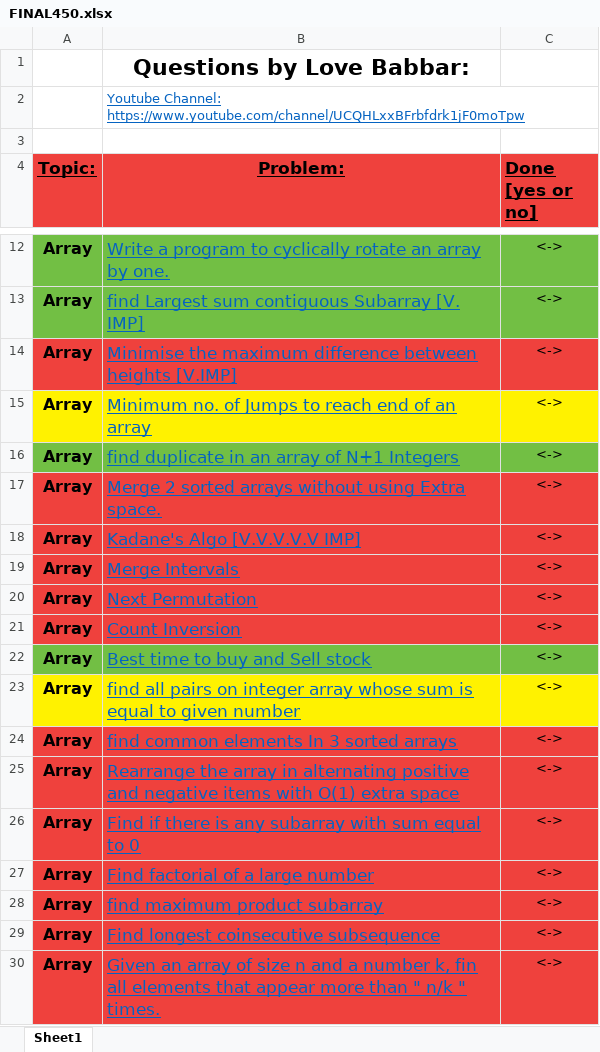
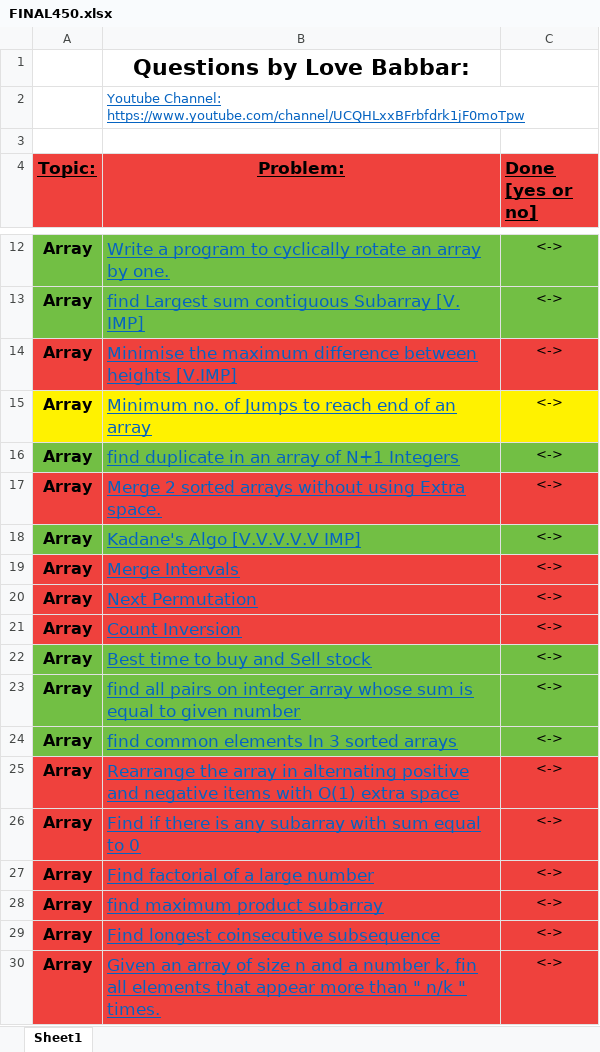
Before and after one commit to teetangh/competitive-programming-and-dsa, an Excel workbook: FINAL450.xlsx, sheet Sheet1, drawn as a sheet; only a part is shown, gaps mark what is left out; values as stored, in another font and other column widths than the file's, no borders; the diff names each change by its address in the sheet, - before the commit and + after, or states it on an @@ line.

```diff
--- a/FINAL450.xlsx (sheet Sheet1)
+++ b/FINAL450.xlsx (sheet Sheet1)
-A18:C18 fill: #EF413D
+A18:C18 fill: #72BF44
-A23:C23 fill: #FFF200
+A23:C23 fill: #72BF44
-A24:C24 fill: #EF413D
+A24:C24 fill: #72BF44
```
Also changed, not shown: 3 other files.
